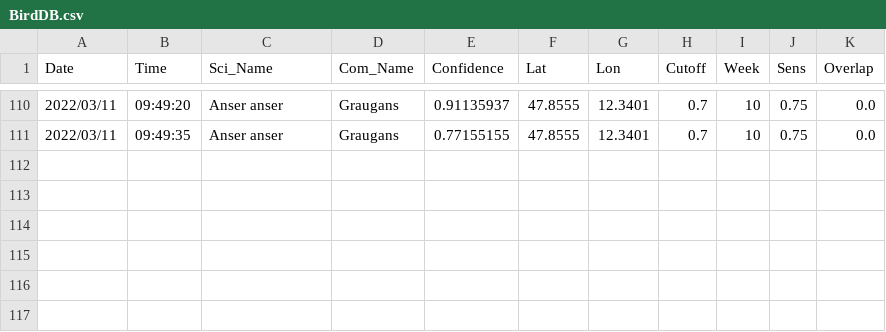
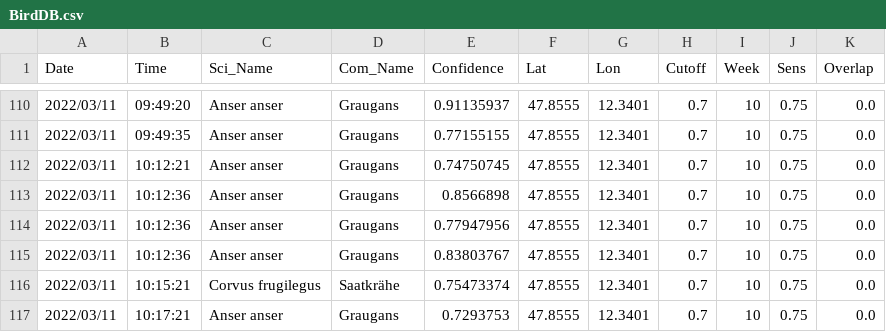
Before and after one commit to gitalm/BirdNetPiGitHub, a CSV file: BirdDB.csv, drawn as a sheet; only a part is shown, gaps mark what is left out; the diff names each change by its address in the sheet, - before the commit and + after, or states it on an @@ line.

Commit message:
BirdNET-PI Solar

```diff
--- a/BirdDB.csv
+++ b/BirdDB.csv
+row 112: 2022/03/11 | 10:12:21 | Anser anser | Graugans | 0.74750745 | 47.8555 | 12.3401 | 0.7 | 10 | 0.75 | 0.0
+row 113: 2022/03/11 | 10:12:36 | Anser anser | Graugans | 0.8566898 | 47.8555 | 12.3401 | 0.7 | 10 | 0.75 | 0.0
+row 114: 2022/03/11 | 10:12:36 | Anser anser | Graugans | 0.77947956 | 47.8555 | 12.3401 | 0.7 | 10 | 0.75 | 0.0
+row 115: 2022/03/11 | 10:12:36 | Anser anser | Graugans | 0.83803767 | 47.8555 | 12.3401 | 0.7 | 10 | 0.75 | 0.0
+row 116: 2022/03/11 | 10:15:21 | Corvus frugilegus | Saatkrähe | 0.75473374 | 47.8555 | 12.3401 | 0.7 | 10 | 0.75 | 0.0
+row 117: 2022/03/11 | 10:17:21 | Anser anser | Graugans | 0.7293753 | 47.8555 | 12.3401 | 0.7 | 10 | 0.75 | 0.0
```
Also changed, not shown: 6 other files.
